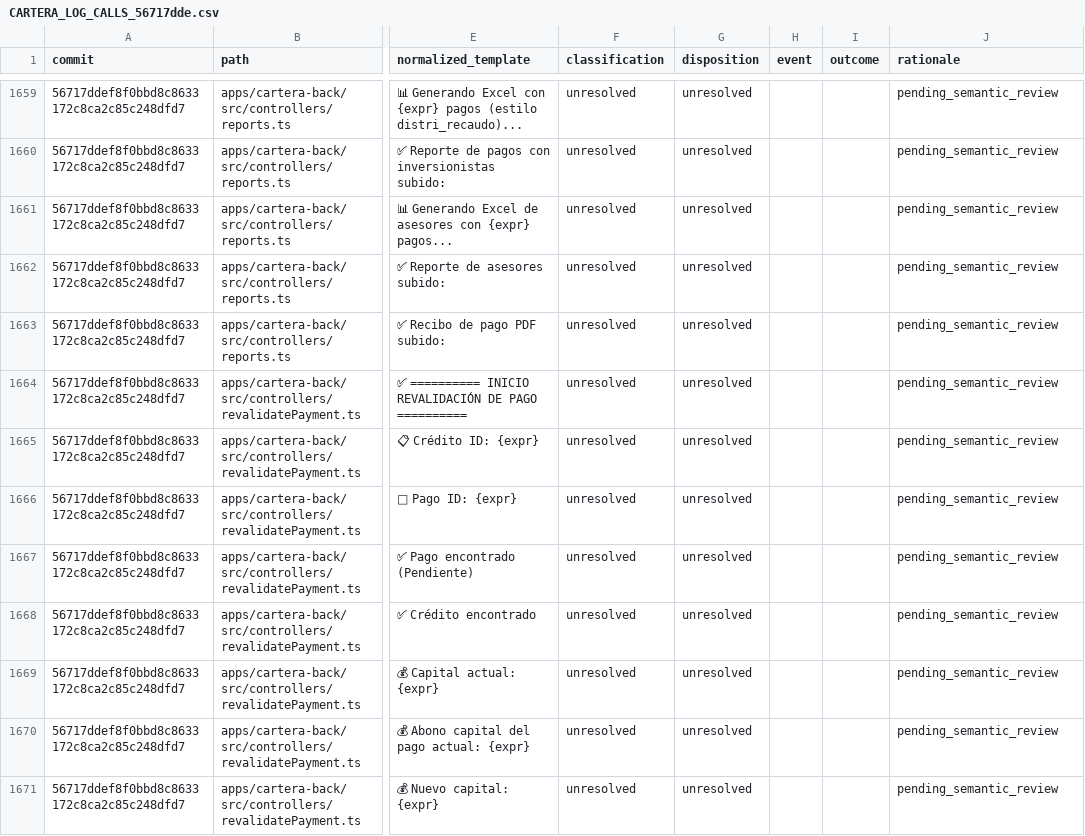
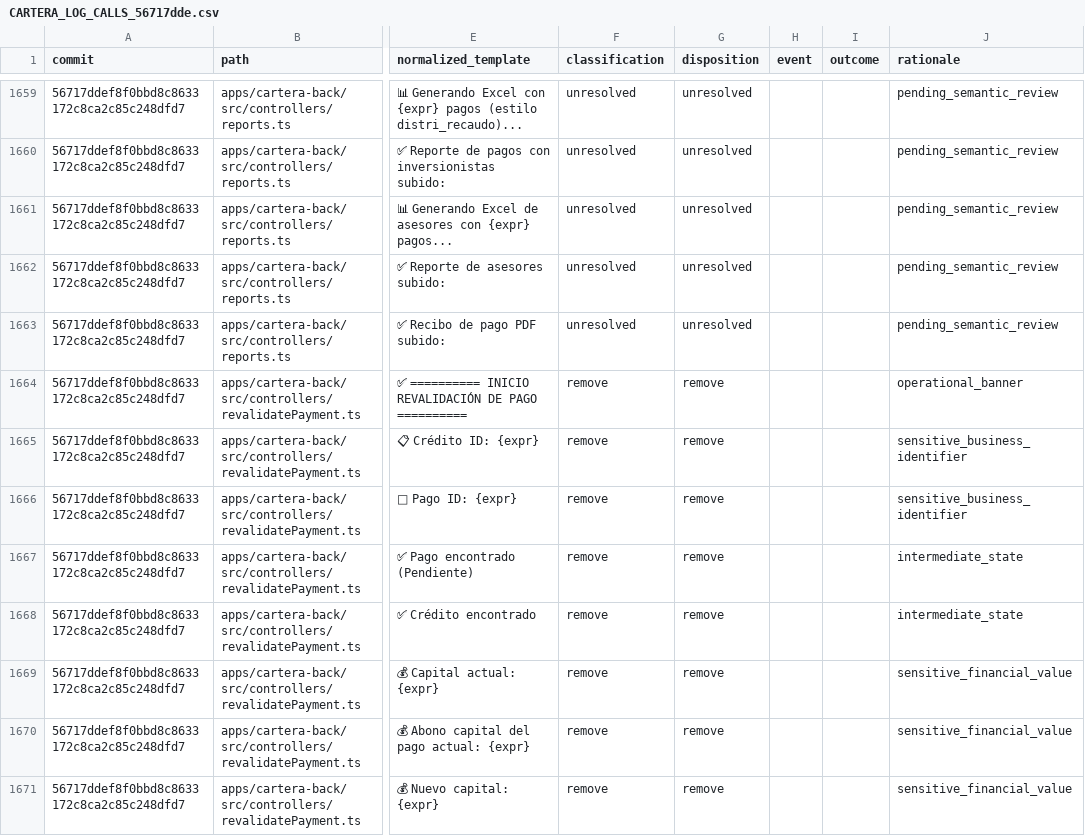
Before and after one commit to Engineering-Club-Cash-In/universe, a CSV file: packages/structured-logger/references/CARTERA_LOG_CALLS_56717dde.csv, drawn as a sheet; only a part is shown, gaps mark what is left out; the diff covers the shown part only; the diff names each change by its address in the sheet, - before the commit and + after, or states it on an @@ line.

```diff
--- a/packages/structured-logger/references/CARTERA_LOG_CALLS_56717dde.csv
+++ b/packages/structured-logger/references/CARTERA_LOG_CALLS_56717dde.csv
-F1664:F1671 (classification): unresolved
+F1664:F1671 (classification): remove
-G1664:G1671 (disposition): unresolved
+G1664:G1671 (disposition): remove
-J1664 (rationale): pending_semantic_review
+J1664 (rationale): operational_banner
-J1665:J1666 (rationale): pending_semantic_review
+J1665:J1666 (rationale): sensitive_business_identifier
-J1667:J1668 (rationale): pending_semantic_review
+J1667:J1668 (rationale): intermediate_state
-J1669:J1671 (rationale): pending_semantic_review
+J1669:J1671 (rationale): sensitive_financial_value
```
Also changed, not shown: 25 edited cells elsewhere in this file, 11 other files.
